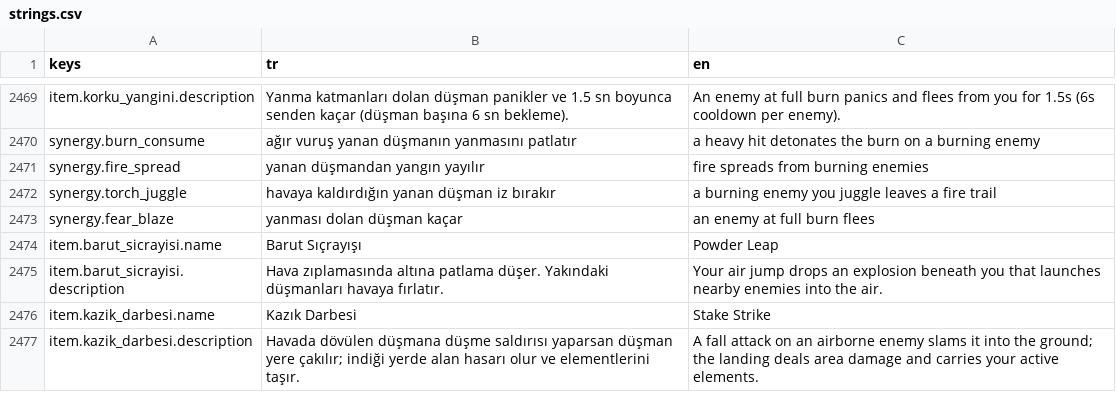
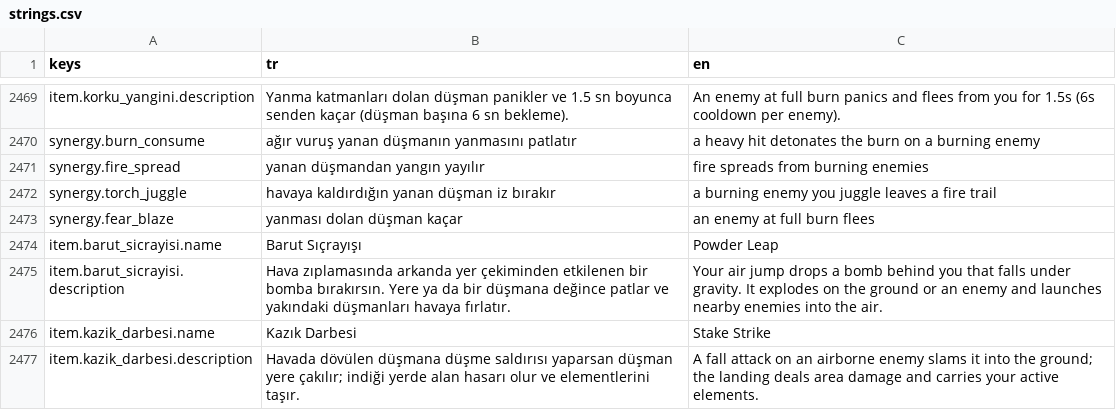
Before and after one commit to Darealgue/otto-man, a CSV file: otto-man/localization/strings.csv, drawn as a sheet; only a part is shown, gaps mark what is left out.

Commit message:
Items playtest fixes: attack hit-signal leak, gravity jump bomb, pooled-enemy filter, shadow hits, arena test
- Attack states (normal/heavy/air up/air down) now disconnect hitbox.hit_enemy on exit; air up/down
  emit their own player_attack_landed. Heavy-attack items no longer fire on normal hits.
- Barut Sicrayisi drops a gravity-affected bomb (effects/jump_bomb.gd) instead of an instant blast.
- ItemEffect.is_live_enemy(): group-scanning items skip disabled ObjectPool enemies parked at (0,0)
  (Gulle was killing invisible enemies and granting XP). Gulle hit radius 45 -> 65.
- Shadows: hitbox offset no longer double counted; shadow hits now emit hit_enemy via
  enemy_hurtbox.gd so combo/mark/element items see them (dedupe per attack).
- Dev console: clear_items.
- New tools/item_arena_test.gd (+ run_item_arena_test.ps1): real basic_enemy scenes, real floor/wall
  physics, real player attacks, real slide. Smoke test gained pooled-enemy and attack-leak checks.

```diff
--- a/otto-man/localization/strings.csv
+++ b/otto-man/localization/strings.csv
@@ -2706,3 +2706,3 @@ synergy.fear_blaze,yanması dolan düşman kaçar,an enemy at full burn flees
 item.barut_sicrayisi.name,Barut Sıçrayışı,Powder Leap
-item.barut_sicrayisi.description,Hava zıplamasında altına patlama düşer. Yakındaki düşmanları havaya fırlatır.,Your air jump drops an explosion beneath you that launches nearby enemies into the air.
+item.barut_sicrayisi.description,Hava zıplamasında arkanda yer çekiminden etkilenen bir bomba bırakırsın. Yere ya da bir düşmana değince patlar ve yakındaki düşmanları havaya fırlatır.,Your air jump drops a bomb behind you that falls under gravity. It explodes on the ground or an enemy and launches nearby enemies into the air.
 item.kazik_darbesi.name,Kazık Darbesi,Stake Strike
```
Also changed, not shown: 23 other files.
